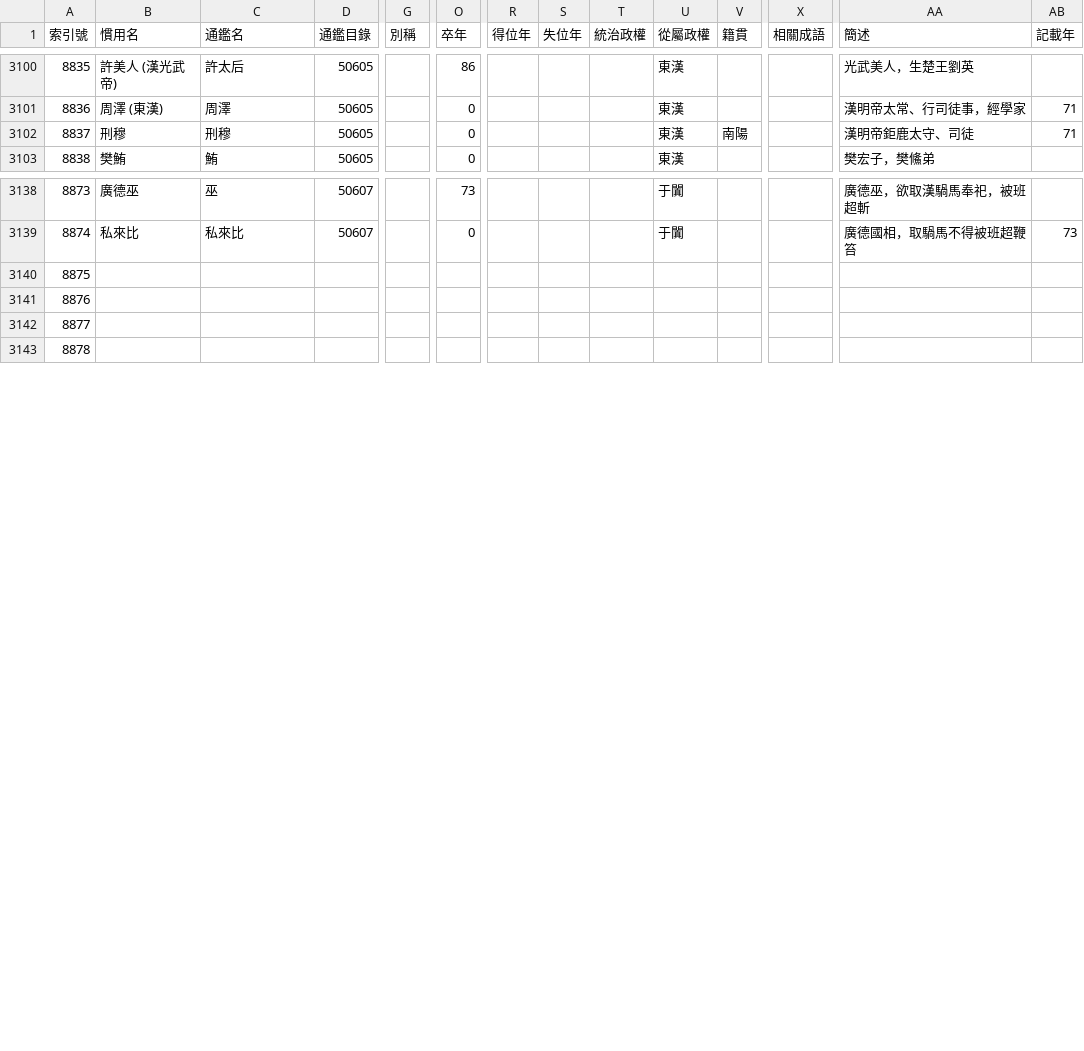
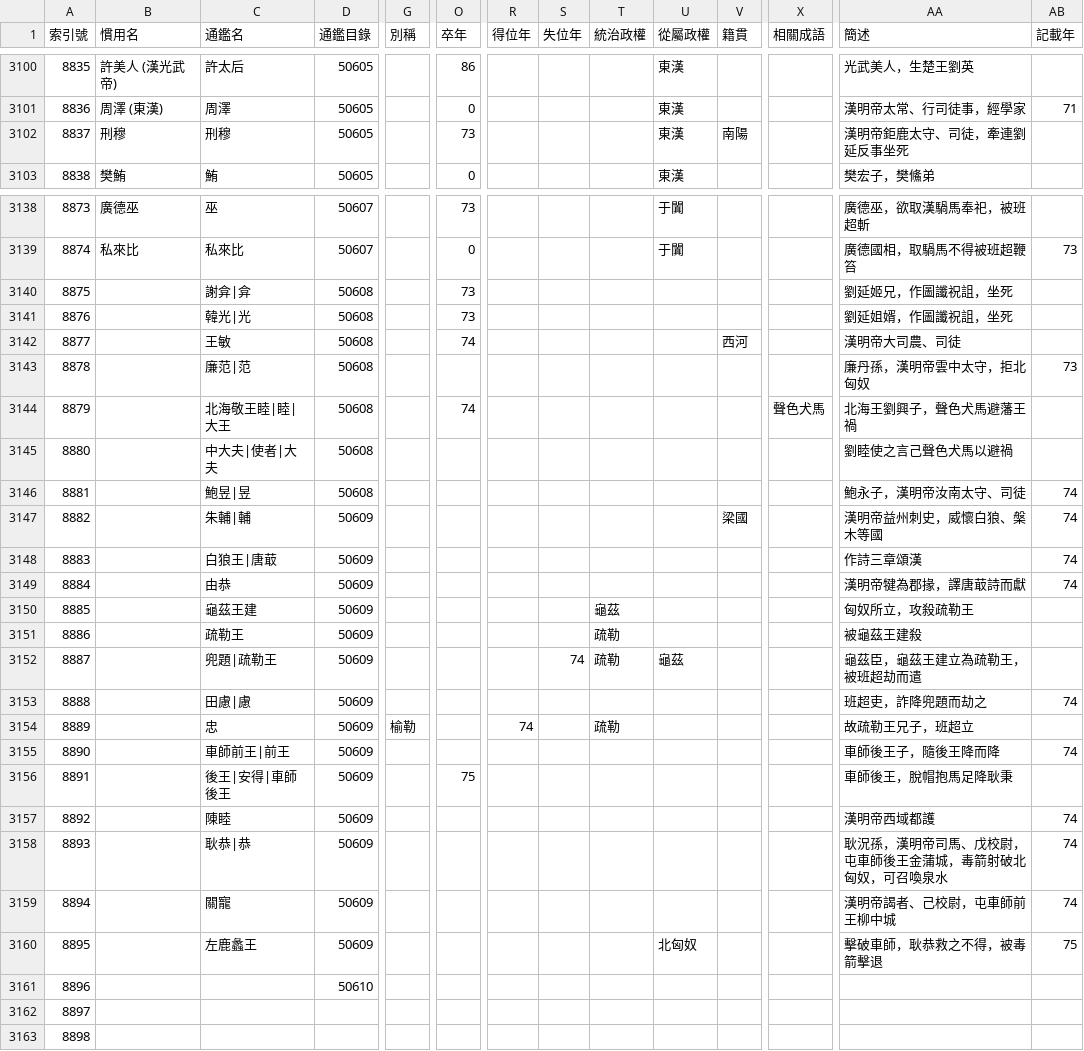
Before and after one commit to gintian/zizhitongjian, a CSV file: 1_主要數據/人物總表.csv, drawn as a sheet; only a part is shown, gaps mark what is left out; addresses are those after the commit; rows hold the shown columns only; the diff covers the shown part only; the diff names each change by its address in the sheet, - before the commit and + after, or states it on an @@ line.

```diff
--- a/1_主要數據/人物總表.csv
+++ b/1_主要數據/人物總表.csv
-O3102 (卒年): 0
+O3102 (卒年): 73
-AA3102 (簡述): 漢明帝鉅鹿太守、司徒
+AA3102 (簡述): 漢明帝鉅鹿太守、司徒，牽連劉延反事坐死
-AB3102 (記載年): 71
+AB3102 (記載年): (empty)
-C3140 (通鑑名): (empty)
+C3140 (通鑑名): 謝弇|弇
-D3140:D3141 (通鑑目錄): (empty)
+D3140:D3141 (通鑑目錄): 50608
-O3140:O3141 (卒年): (empty)
+O3140:O3141 (卒年): 73
-AA3140 (簡述): (empty)
+AA3140 (簡述): 劉延姬兄，作圖讖祝詛，坐死
-C3141 (通鑑名): (empty)
+C3141 (通鑑名): 韓光|光
-AA3141 (簡述): (empty)
+AA3141 (簡述): 劉延姐婿，作圖讖祝詛，坐死
+row 3142: 8877 |  | 王敏 | 50608 |  | 74 |  |  |  |  | 西河 |  | 漢明帝大司農、司徒
+row 3143: 8878 |  | 廉范|范 | 50608 |  |  |  |  |  |  |  |  | 廉丹孫，漢明帝雲中太守，拒北匈奴 | 73
+row 3144: 8879 |  | 北海敬王睦|睦|大王 | 50608 |  | 74 |  |  |  |  |  | 聲色犬馬 | 北海王劉興子，聲色犬馬避藩王禍
+row 3145: 8880 |  | 中大夫|使者|大夫 | 50608 |  |  |  |  |  |  |  |  | 劉睦使之言己聲色犬馬以避禍
+row 3146: 8881 |  | 鮑昱|昱 | 50608 |  |  |  |  |  |  |  |  | 鮑永子，漢明帝汝南太守、司徒 | 74
+row 3147: 8882 |  | 朱輔|輔 | 50609 |  |  |  |  |  |  | 梁國 |  | 漢明帝益州刺史，威懷白狼、槃木等國 | 74
+row 3148: 8883 |  | 白狼王|唐菆 | 50609 |  |  |  |  |  |  |  |  | 作詩三章頌漢 | 74
+row 3149: 8884 |  | 由恭 | 50609 |  |  |  |  |  |  |  |  | 漢明帝犍為郡掾，譯唐菆詩而獻 | 74
+row 3150: 8885 |  | 龜茲王建 | 50609 |  |  |  |  | 龜茲 |  |  |  | 匈奴所立，攻殺疏勒王
+row 3151: 8886 |  | 疏勒王 | 50609 |  |  |  |  | 疏勒 |  |  |  | 被龜茲王建殺
+row 3152: 8887 |  | 兜題|疏勒王 | 50609 |  |  |  | 74 | 疏勒 | 龜茲 |  |  | 龜茲臣，龜茲王建立為疏勒王，被班超劫而遣
+row 3153: 8888 |  | 田慮|慮 | 50609 |  |  |  |  |  |  |  |  | 班超吏，詐降兜題而劫之 | 74
+row 3154: 8889 |  | 忠 | 50609 | 榆勒 |  | 74 |  | 疏勒 |  |  |  | 故疏勒王兄子，班超立
+row 3155: 8890 |  | 車師前王|前王 | 50609 |  |  |  |  |  |  |  |  | 車師後王子，隨後王降而降 | 74
+row 3156: 8891 |  | 後王|安得|車師後王 | 50609 |  | 75 |  |  |  |  |  |  | 車師後王，脫帽抱馬足降耿秉
+row 3157: 8892 |  | 陳睦 | 50609 |  |  |  |  |  |  |  |  | 漢明帝西域都護 | 74
+row 3158: 8893 |  | 耿恭|恭 | 50609 |  |  |  |  |  |  |  |  | 耿況孫，漢明帝司馬、戊校尉，屯車師後王金蒲城，毒箭射破北匈奴，可召喚泉水 | 74
+row 3159: 8894 |  | 關寵 | 50609 |  |  |  |  |  |  |  |  | 漢明帝謁者、己校尉，屯車師前王柳中城 | 74
+row 3160: 8895 |  | 左鹿蠡王 | 50609 |  |  |  |  |  | 北匈奴 |  |  | 擊破車師，耿恭救之不得，被毒箭擊退 | 75
+row 3161: 8896 |  |  | 50610
@@ column A (索引號) renumbered from row 3162 down @@
```
Also changed, not shown: 6 edited cells elsewhere in this file, 1_主要數據/通鑑目錄.csv.
